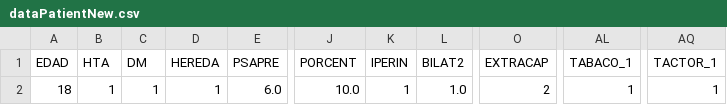
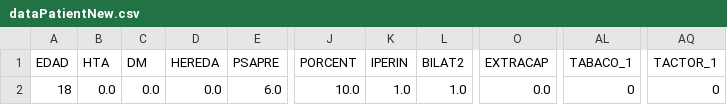
Before and after one commit to davicillo22/TFG, a CSV file: TFG/dataPatientNew.csv, drawn as a sheet; only a part is shown, gaps mark what is left out; the diff names each change by its address in the sheet, - before the commit and + after, or states it on an @@ line.

```diff
--- a/TFG/dataPatientNew.csv
+++ b/TFG/dataPatientNew.csv
-B2 (HTA): 1
+B2 (HTA): 0.0
-C2 (DM): 1
+C2 (DM): 0.0
-D2 (HEREDA): 1
+D2 (HEREDA): 0.0
-K2 (IPERIN): 1
+K2 (IPERIN): 1.0
-O2 (EXTRACAP): 2
+O2 (EXTRACAP): 0.0
-AL2 (TABACO_1): 1
+AL2 (TABACO_1): 0
-AQ2 (TACTOR_1): 1
+AQ2 (TACTOR_1): 0
```
Also changed, not shown: TFG/dataPatientAdd.csv, 4 other files.
